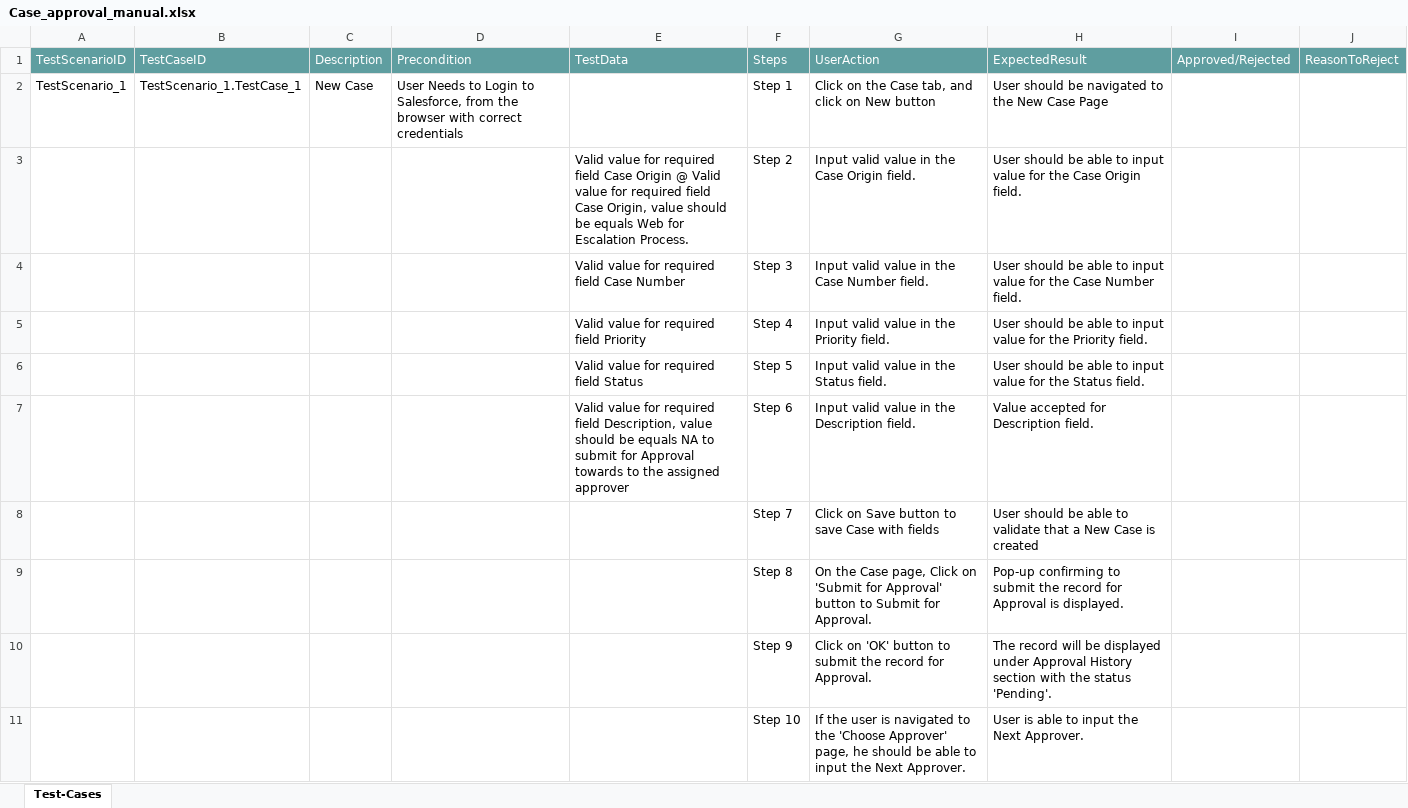
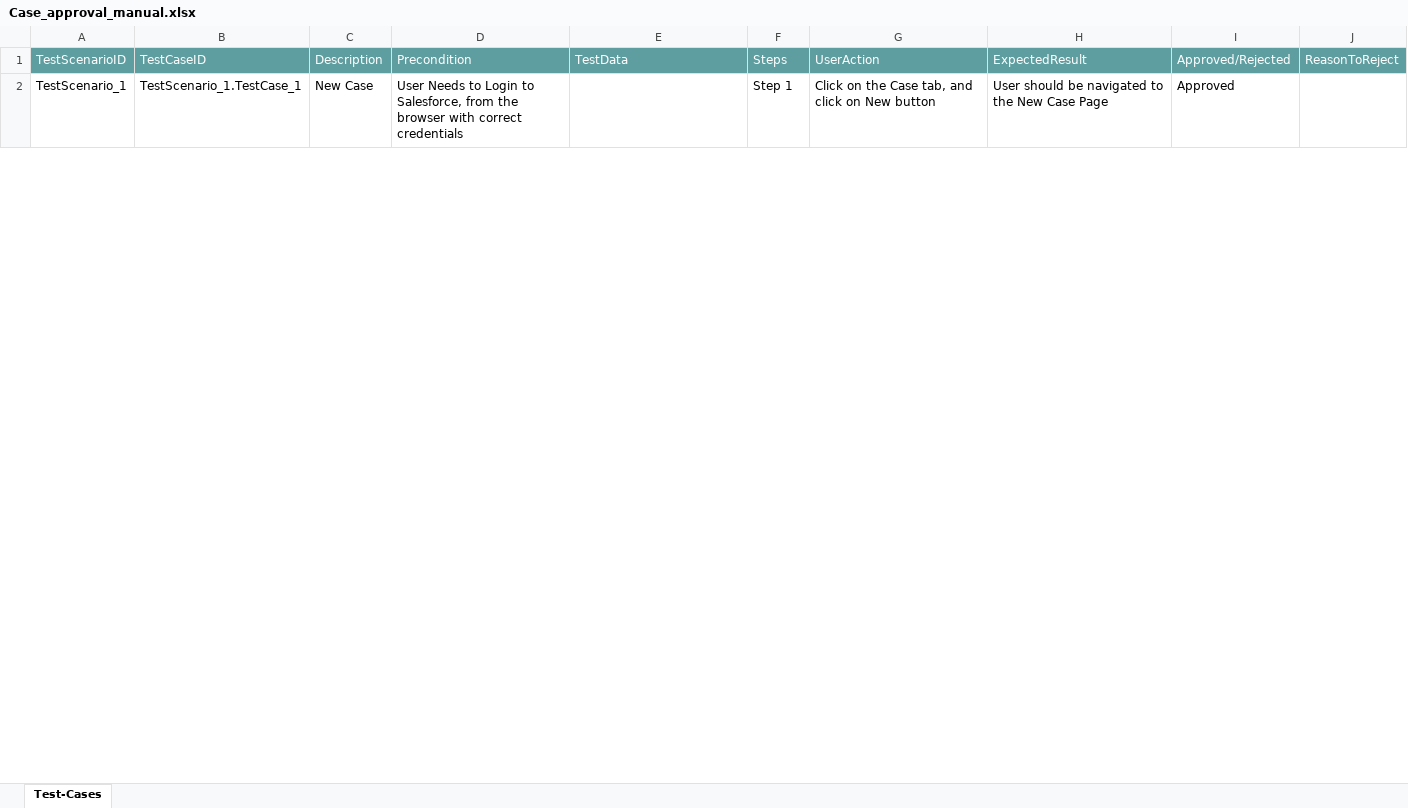
Before and after one commit to ShaikMohamedIrfan/CTSTESTING, an Excel workbook: Case_approval_manual.xlsx, sheet Test-Cases, drawn as a sheet; only a part is shown; values as stored, in another font and other column widths than the file's, no borders; table styles not drawn; the diff covers the shown part only; the diff names each change by its address in the sheet, - before the commit and + after, or states it on an @@ line.

Commit message:
Update Case_approval_manual.xlsx

```diff
--- a/Case_approval_manual.xlsx (sheet Test-Cases)
+++ b/Case_approval_manual.xlsx (sheet Test-Cases)
-I2: (empty)
+I2: Approved
@@ row 3 hidden:  |  |  |  | Valid value for required field Case Origin @ Valid value for required field Case Origin, value should be equals Web for Escalation Process. | Step 2 | Input valid value in the Case Origin field. | User should be able to input value for the Case Origin field. @@
@@ row 4 hidden:  |  |  |  | Valid value for required field Case Number | Step 3 | Input valid value in the Case Number field. | User should be able to input value for the Case Number field. @@
@@ row 5 hidden:  |  |  |  | Valid value for required field Priority | Step 4 | Input valid value in the Priority field. | User should be able to input value for the Priority field. @@
@@ row 6 hidden:  |  |  |  | Valid value for required field Status | Step 5 | Input valid value in the Status field. | User should be able to input value for the Status field. @@
@@ row 7 hidden:  |  |  |  | Valid value for required field Description, value should be equals NA to submit for Approval towards to the assigned approver | Step 6 | Input valid value in the Description field. | Value accepted for Description field. @@
@@ row 8 hidden:  |  |  |  |  | Step 7 | Click on Save button to save Case with fields | User should be able to validate that a New Case is created @@
@@ row 9 hidden:  |  |  |  |  | Step 8 | On the Case page, Click on 'Submit for Approval' button to Submit for Approval. | Pop-up confirming to submit the record for Approval is displayed. @@
@@ row 10 hidden:  |  |  |  |  | Step 9 | Click on 'OK' button to submit the record for Approval. | The record will be displayed under Approval History section with the status 'Pending'. @@
@@ row 11 hidden:  |  |  |  |  | Step 10 | If the user is navigated to the 'Choose Approver' page, he should be able to input the Next Approver. | User is able to input the Next Approver. @@
```
Also changed, not shown: 9 hidden or unhidden rows and 1 edited cell elsewhere in this sheet.
